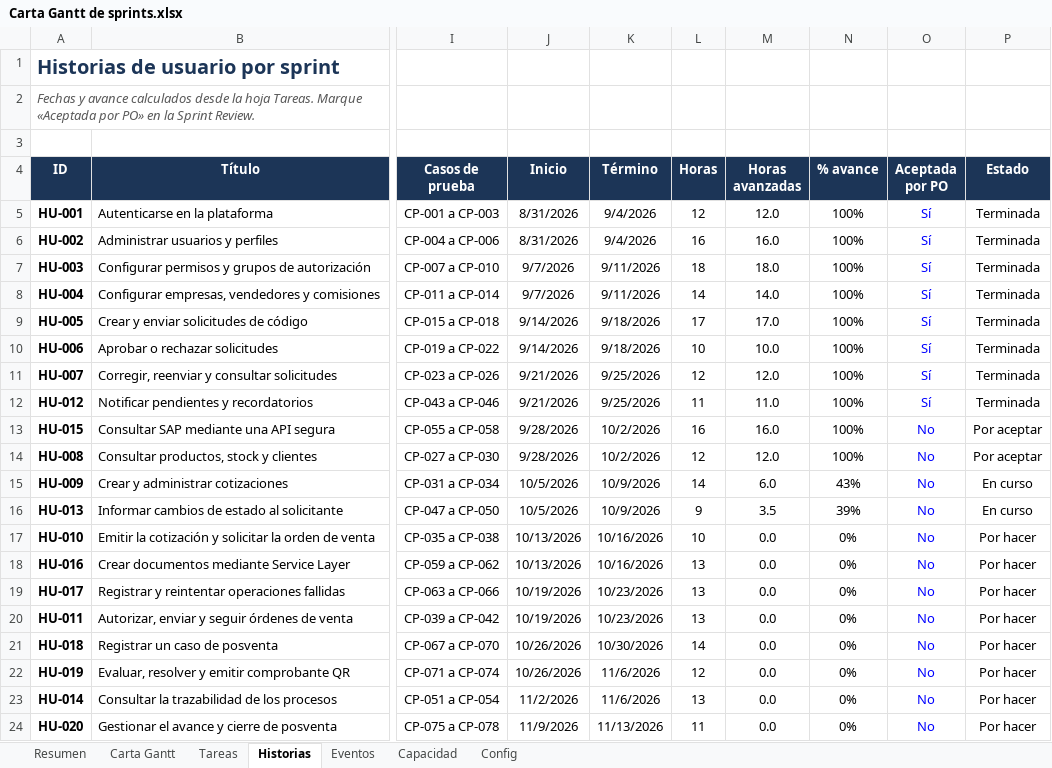
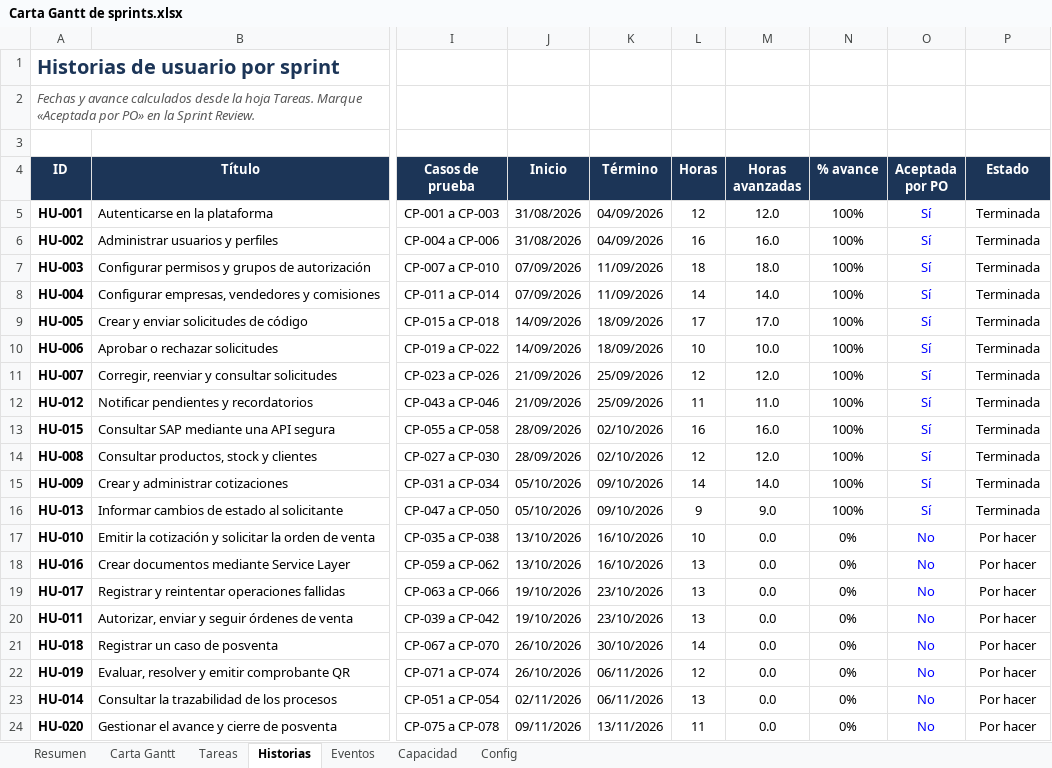
Before and after one commit to matias12rt/proyecto_grupal_casptone, an Excel workbook: Fase_2/Evidencias Proyecto/Carta Gantt de sprints.xlsx, sheet Historias, drawn as a sheet; only a part is shown, gaps mark what is left out; values as stored, in another font and other column widths than the file's, no borders; conditional formats and table styles not drawn; the diff names each change by its address in the sheet, - before the commit and + after, or states it on an @@ line.

```diff
--- a/Fase_2/Evidencias Proyecto/Carta Gantt de sprints.xlsx (sheet Historias)
+++ b/Fase_2/Evidencias Proyecto/Carta Gantt de sprints.xlsx (sheet Historias)
-J5:J6 (Inicio): 8/31/2026
+J5:J6 (Inicio): 31/08/2026
-K5:K6 (Término): 9/4/2026
+K5:K6 (Término): 04/09/2026
-J7:J8 (Inicio): 9/7/2026
+J7:J8 (Inicio): 07/09/2026
-K7:K8 (Término): 9/11/2026
+K7:K8 (Término): 11/09/2026
-J9:J10 (Inicio): 9/14/2026
+J9:J10 (Inicio): 14/09/2026
-K9:K10 (Término): 9/18/2026
+K9:K10 (Término): 18/09/2026
-J11:J12 (Inicio): 9/21/2026
+J11:J12 (Inicio): 21/09/2026
-K11:K12 (Término): 9/25/2026
+K11:K12 (Término): 25/09/2026
-J13:J14 (Inicio): 9/28/2026
+J13:J14 (Inicio): 28/09/2026
-K13:K14 (Término): 10/2/2026
+K13:K14 (Término): 02/10/2026
-O13:O16 (Aceptada por PO): No
+O13:O16 (Aceptada por PO): Sí
-P13:P14 (Estado): Por aceptar
+P13:P14 (Estado): Terminada
-J15:J16 (Inicio): 10/5/2026
+J15:J16 (Inicio): 05/10/2026
-K15:K16 (Término): 10/9/2026
+K15:K16 (Término): 09/10/2026
-M15 (Horas avanzadas): 6.0
+M15 (Horas avanzadas): 14.0
-N15 (% avance): 43%
+N15 (% avance): 100%
-P15:P16 (Estado): En curso
+P15:P16 (Estado): Terminada
-M16 (Horas avanzadas): 3.5
+M16 (Horas avanzadas): 9.0
-N16 (% avance): 39%
+N16 (% avance): 100%
-J17:J18 (Inicio): 10/13/2026
+J17:J18 (Inicio): 13/10/2026
-K17:K18 (Término): 10/16/2026
+K17:K18 (Término): 16/10/2026
-J19:J20 (Inicio): 10/19/2026
+J19:J20 (Inicio): 19/10/2026
-K19:K20 (Término): 10/23/2026
+K19:K20 (Término): 23/10/2026
-J21:J22 (Inicio): 10/26/2026
+J21:J22 (Inicio): 26/10/2026
-K21 (Término): 10/30/2026
+K21 (Término): 30/10/2026
-K22:K23 (Término): 11/6/2026
+K22:K23 (Término): 06/11/2026
-J23 (Inicio): 11/2/2026
+J23 (Inicio): 02/11/2026
-J24 (Inicio): 11/9/2026
+J24 (Inicio): 09/11/2026
-K24 (Término): 11/13/2026
+K24 (Término): 13/11/2026
```
Also changed, not shown: sheet Tareas, sheet Carta Gantt, sheet Eventos, sheet Resumen, sheet Config, sheet Capacidad, formulas that keep their value, hidden cells, charts or pictures.
